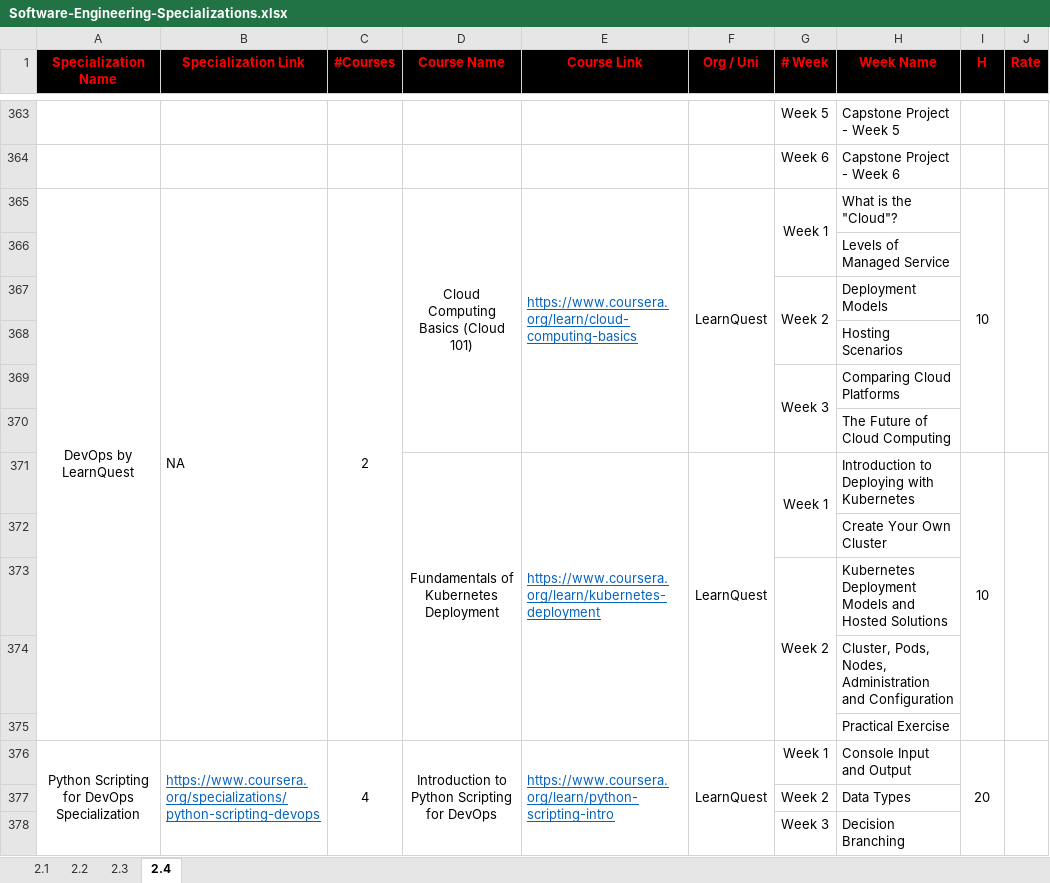
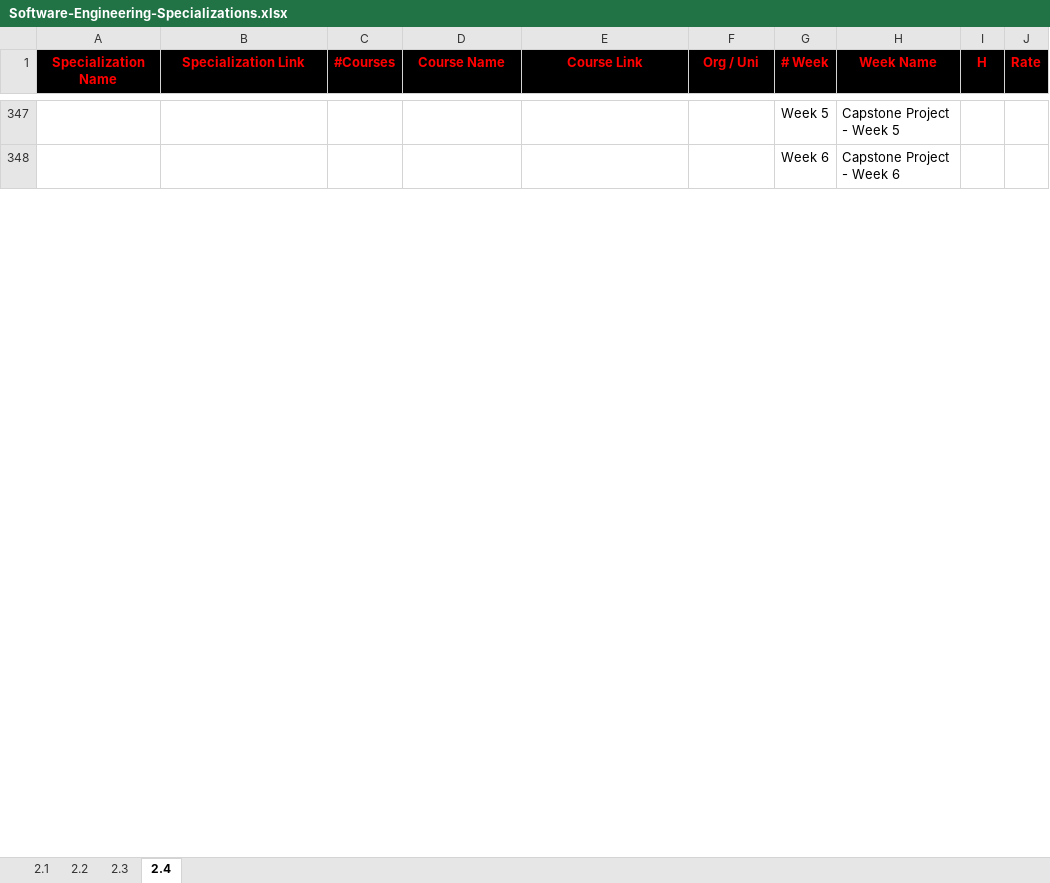
Before and after one commit to rmarquis/Coursera-Specializations, an Excel workbook: Software-Engineering-Specializations/Software-Engineering-Specializations.xlsx, sheet 2.4, drawn as a sheet; only a part is shown, gaps mark what is left out; values as stored, in another font and other column widths than the file's, no borders; the diff covers the shown part only; the diff names each change by its address in the sheet, - before the commit and + after, or states it on an @@ line.

```diff
--- a/Software-Engineering-Specializations/Software-Engineering-Specializations.xlsx (sheet 2.4)
+++ b/Software-Engineering-Specializations/Software-Engineering-Specializations.xlsx (sheet 2.4)
-row 365: DevOps by LearnQuest | NA | 2 | Cloud Computing Basics (Cloud 101) | https://www.coursera.org/learn/cloud-computing-basics | LearnQuest | Week 1 | What is the "Cloud"? | 10
-row 366:  |  |  |  |  |  |  | Levels of Managed Service
-row 367:  |  |  |  |  |  | Week 2 | Deployment Models
-row 368:  |  |  |  |  |  |  | Hosting Scenarios
-row 369:  |  |  |  |  |  | Week 3 | Comparing Cloud Platforms
-row 370:  |  |  |  |  |  |  | The Future of Cloud Computing
-row 371:  |  |  | Fundamentals of Kubernetes Deployment | https://www.coursera.org/learn/kubernetes-deployment | LearnQuest | Week 1 | Introduction to Deploying with Kubernetes | 10
-row 372:  |  |  |  |  |  |  | Create Your Own Cluster
-row 373:  |  |  |  |  |  | Week 2 | Kubernetes Deployment Models and Hosted Solutions
-row 374:  |  |  |  |  |  |  | Cluster, Pods, Nodes, Administration and Configuration
-row 375:  |  |  |  |  |  |  | Practical Exercise
-row 376: Python Scripting for DevOps Specialization | https://www.coursera.org/specializations/python-scripting-devops | 4 | Introduction to Python Scripting for DevOps | https://www.coursera.org/learn/python-scripting-intro | LearnQuest | Week 1 | Console Input and Output | 20
-row 377:  |  |  |  |  |  | Week 2 | Data Types
-row 378:  |  |  |  |  |  | Week 3 | Decision Branching
```
Also changed, not shown: 29 removed rows elsewhere in this sheet, Computer-Science-Specializations/Computer-Science-Specializations.xlsx.
